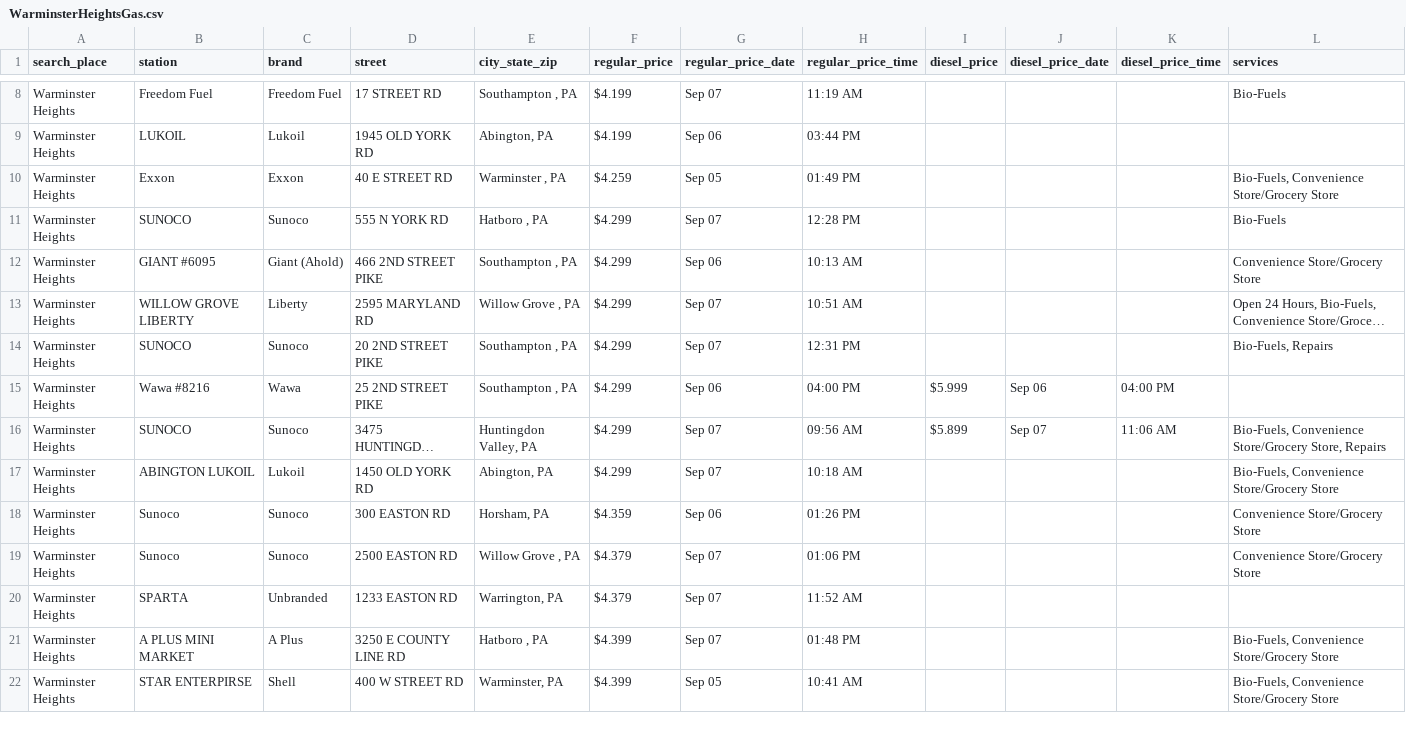
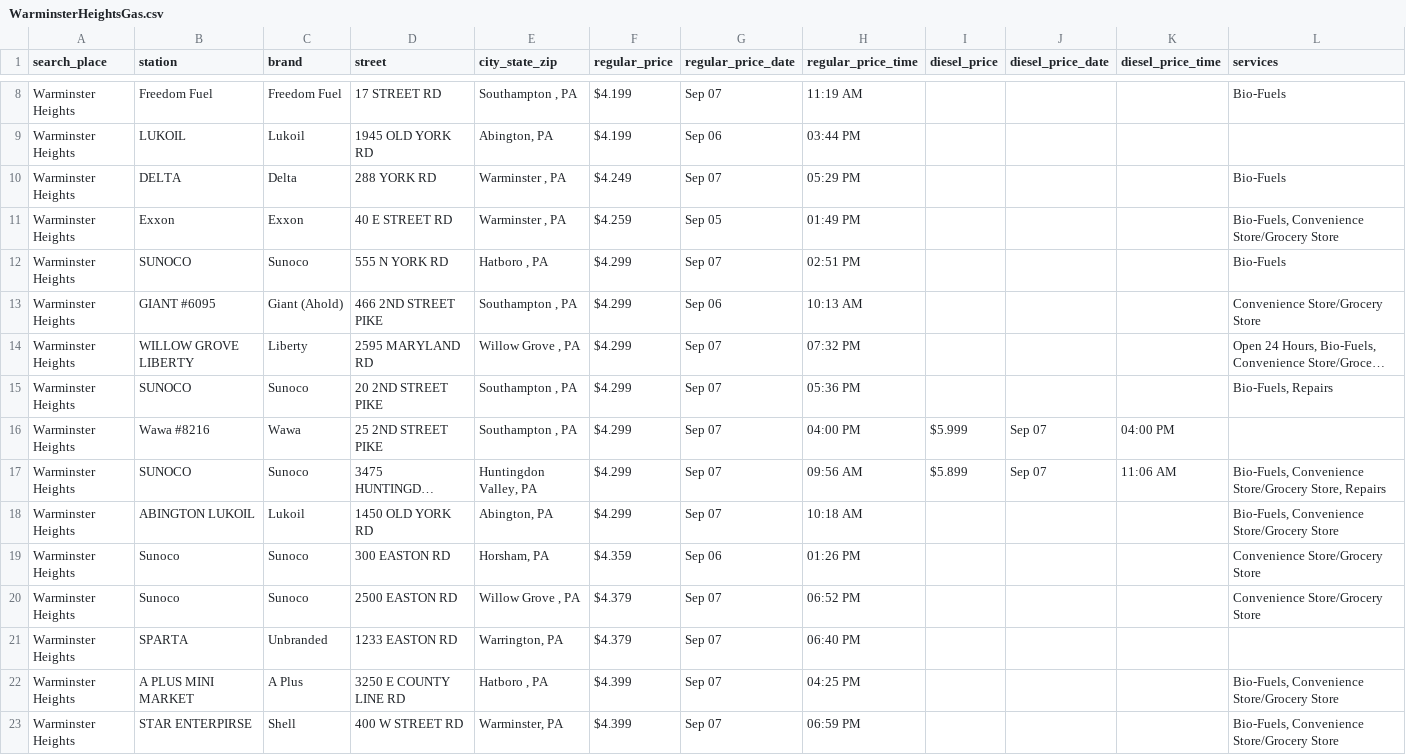
Before and after one commit to CUlleryUSATRepos/BucksGasRepo, a CSV file: BucksGasPrices/WarminsterHeightsGas.csv, drawn as a sheet; only a part is shown, gaps mark what is left out; long unchanged cells end in …; addresses are those after the commit; the diff covers the shown part only; the diff names each change by its address in the sheet, - before the commit and + after, or states it on an @@ line.

Commit message:
Auto update gas prices 2026-09-07 20:01:12

```diff
--- a/BucksGasPrices/WarminsterHeightsGas.csv
+++ b/BucksGasPrices/WarminsterHeightsGas.csv
+row 10: Warminster Heights | DELTA | Delta | 288 YORK RD | Warminster , PA | $4.249 | Sep 07 | 05:29 PM |  |  |  | Bio-Fuels
-H12 (regular_price_time): 12:28 PM
+H12 (regular_price_time): 02:51 PM
-H14 (regular_price_time): 10:51 AM
+H14 (regular_price_time): 07:32 PM
-H15 (regular_price_time): 12:31 PM
+H15 (regular_price_time): 05:36 PM
-G16 (regular_price_date): Sep 06
+G16 (regular_price_date): Sep 07
-J16 (diesel_price_date): Sep 06
+J16 (diesel_price_date): Sep 07
-H20 (regular_price_time): 01:06 PM
+H20 (regular_price_time): 06:52 PM
-H21 (regular_price_time): 11:52 AM
+H21 (regular_price_time): 06:40 PM
-H22 (regular_price_time): 01:48 PM
+H22 (regular_price_time): 04:25 PM
-G23 (regular_price_date): Sep 05
+G23 (regular_price_date): Sep 07
-H23 (regular_price_time): 10:41 AM
+H23 (regular_price_time): 06:59 PM
```
Also changed, not shown: 1 added row and 35 edited cells elsewhere in this file, BucksGasPrices/ChalfontGas.csv, BucksGasPrices/DoylestownGas.csv, 50 other files.
